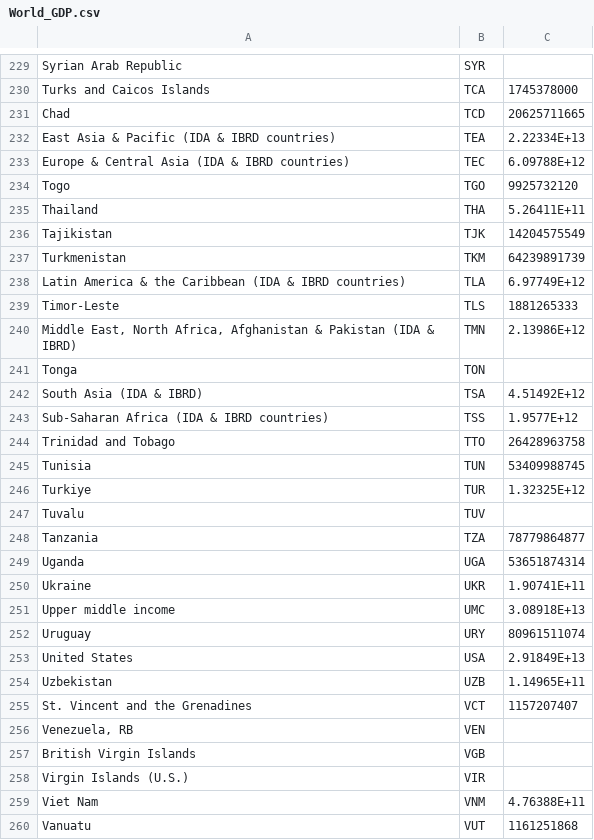
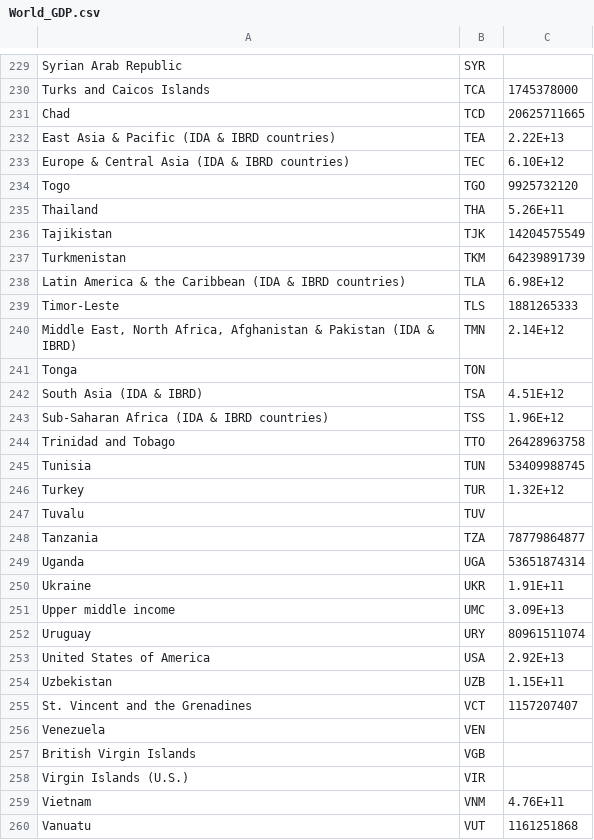
Before and after one commit to bernicecck0412/W9_Homework, a CSV file: World_GDP.csv, drawn as a sheet; only a part is shown, gaps mark what is left out; the diff covers the shown part only.

```diff
--- a/World_GDP.csv
+++ b/World_GDP.csv
@@ -231,17 +231,17 @@ Turks and Caicos Islands,TCA,1745378000
 Chad,TCD,20625711665
-East Asia & Pacific (IDA & IBRD countries),TEA,2.22334E+13
-Europe & Central Asia (IDA & IBRD countries),TEC,6.09788E+12
+East Asia & Pacific (IDA & IBRD countries),TEA,2.22E+13
+Europe & Central Asia (IDA & IBRD countries),TEC,6.10E+12
 Togo,TGO,9925732120
-Thailand,THA,5.26411E+11
+Thailand,THA,5.26E+11
 Tajikistan,TJK,14204575549
 Turkmenistan,TKM,64239891739
-Latin America & the Caribbean (IDA & IBRD countries),TLA,6.97749E+12
+Latin America & the Caribbean (IDA & IBRD countries),TLA,6.98E+12
 Timor-Leste,TLS,1881265333
-"Middle East, North Africa, Afghanistan & Pakistan (IDA & IBRD)",TMN,2.13986E+12
+"Middle East, North Africa, Afghanistan & Pakistan (IDA & IBRD)",TMN,2.14E+12
 Tonga,TON,
-South Asia (IDA & IBRD),TSA,4.51492E+12
-Sub-Saharan Africa (IDA & IBRD countries),TSS,1.9577E+12
+South Asia (IDA & IBRD),TSA,4.51E+12
+Sub-Saharan Africa (IDA & IBRD countries),TSS,1.96E+12
 Trinidad and Tobago,TTO,26428963758
 Tunisia,TUN,53409988745
-Turkiye,TUR,1.32325E+12
+Turkey,TUR,1.32E+12
 Tuvalu,TUV,
@@ -249,12 +249,12 @@ Tanzania,TZA,78779864877
 Uganda,UGA,53651874314
-Ukraine,UKR,1.90741E+11
-Upper middle income,UMC,3.08918E+13
+Ukraine,UKR,1.91E+11
+Upper middle income,UMC,3.09E+13
 Uruguay,URY,80961511074
-United States,USA,2.91849E+13
-Uzbekistan,UZB,1.14965E+11
+United States of America,USA,2.92E+13
+Uzbekistan,UZB,1.15E+11
 St. Vincent and the Grenadines,VCT,1157207407
-"Venezuela, RB",VEN,
+Venezuela,VEN,
 British Virgin Islands,VGB,
 Virgin Islands (U.S.),VIR,
-Viet Nam,VNM,4.76388E+11
+Vietnam,VNM,4.76E+11
 Vanuatu,VUT,1161251868
```
Also changed, not shown: 4 added rows, 4 removed rows and 105 edited cells elsewhere in this file.
